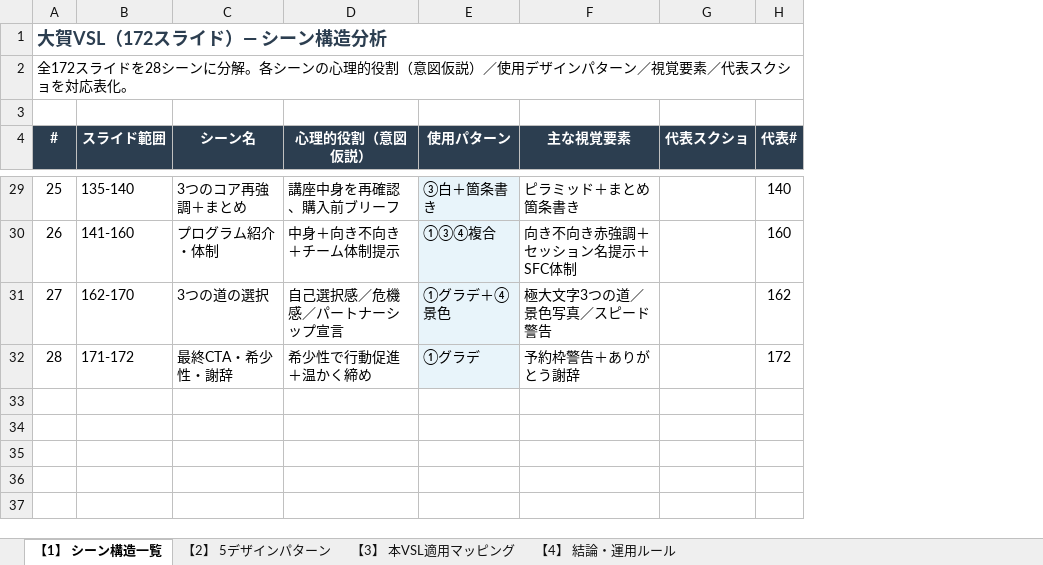
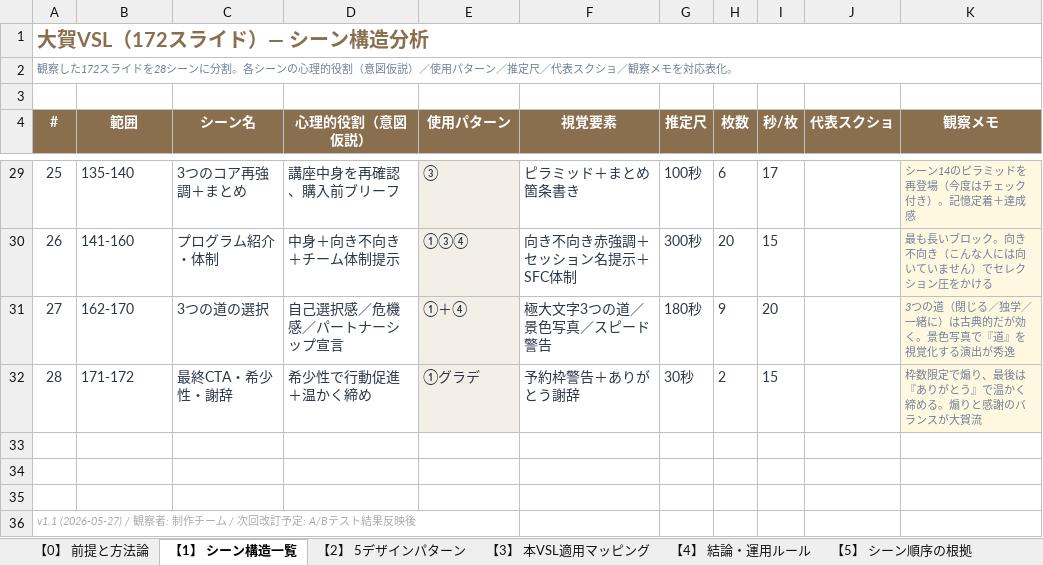
Before and after one commit to lazy3128-design/my-website, an Excel workbook: VSL/大賀VSL_スライド構造分析_v1.xlsx, sheet 【1】 シーン構造一覧, drawn as a sheet; only a part is shown, gaps mark what is left out; values as stored, in another font and other column widths than the file's, no borders; charts and pictures not drawn; removed rows and columns are numbered as before the commit, all else as after; the diff covers the shown part only; the diff names each change by its address in the sheet, - before the commit and + after, or states it on an @@ line.

```diff
--- a/VSL/大賀VSL_スライド構造分析_v1.xlsx (sheet 【1】 シーン構造一覧)
+++ b/VSL/大賀VSL_スライド構造分析_v1.xlsx (sheet 【1】 シーン構造一覧)
+sheet tab: 【0】 前提と方法論
+sheet tab: 【5】 シーン順序の根拠
+column G (推定尺), rows 29-32: 100秒 | 300秒 | 180秒 | 30秒
+column H (枚数), rows 29-32: 6 | 20 | 9 | 2
+column I (秒/枚), rows 29-32: 17 | 15 | 20 | 15
-column H (代表#), rows 29-32: 140 | 160 | 162 | 172
+column K (観察メモ), rows 29-32: シーン14のピラミッドを再登場（今度はチェック付き）。記憶定着＋達成感 | 最も長いブロック。向き不向き（こんな人には向いていません）でセレクション圧をかける | 3つの道（閉じる／独学／一緒に）は古典的だが効く。景色写真で『道』を視覚化する演出が秀逸 | 枠数限定で煽り、最後は『ありがとう』で温かく締める。煽りと感謝のバランスが大賀流
-A1 text colour: #2C3E50
+A1 text colour: #8A6F4F, text size: larger
@@ column A (#) renumbered in row 2 @@
@@ A2 italic: off → on, text colour: black → #718096, text size: smaller @@
-A4:F4 fill: #2C3E50
+A4:F4 fill: #8A6F4F
-B4: スライド範囲
+B4: 範囲
-F4: 主な視覚要素
+F4: 視覚要素
-J4 fill: #2C3E50
+J4 fill: #8A6F4F
-A29:F32 text colour: black
+A29:F32 text colour: #2D3748
-E29 (使用パターン): ③白＋箇条書き
+E29 (使用パターン): ③
-E30 (使用パターン): ①③④複合
+E30 (使用パターン): ①③④
-E31 (使用パターン): ①グラデ＋④景色
+E31 (使用パターン): ①＋④
+row 33: (empty)
+row 34: (empty)
+row 35: (empty)
+row 36: v1.1 (2026-05-27) / 観察者: 制作チーム / 次回改訂予定: A/Bテスト結果反映後
```
Also changed, not shown: 15 edited cells and cell formats elsewhere in this sheet, sheet 【3】 本VSL適用マッピング, sheet 【2】 5デザインパターン, sheet 【4】 結論・運用ルール, other sheet tabs, charts or pictures.
